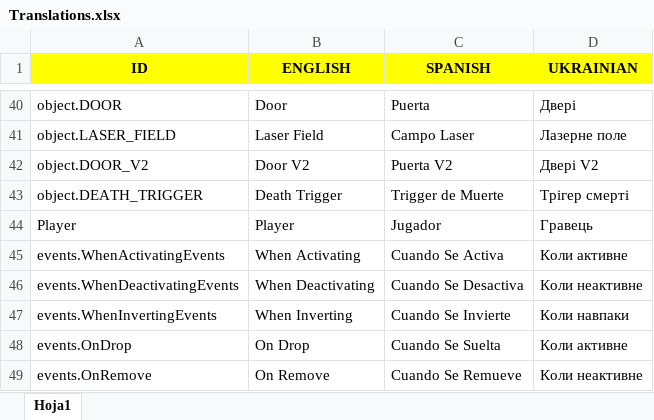
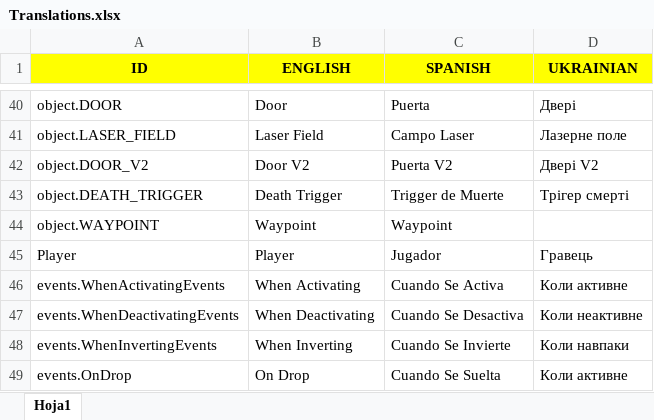
Before and after one commit to Javialonqv/FS_LevelEditor, an Excel workbook: Translations/Translations.xlsx, sheet Hoja1, drawn as a sheet; only a part is shown, gaps mark what is left out; the shorter side is filled out with more unchanged rows; values as stored, in another font and other column widths than the file's, no borders; the diff names each change by its address in the sheet, - before the commit and + after, or states it on an @@ line.

Commit message:
Added "Waypoint" to LE translations.

```diff
--- a/Translations/Translations.xlsx (sheet Hoja1)
+++ b/Translations/Translations.xlsx (sheet Hoja1)
+row 44: object.WAYPOINT | Waypoint | Waypoint
```
Also changed, not shown: 1 other file.
